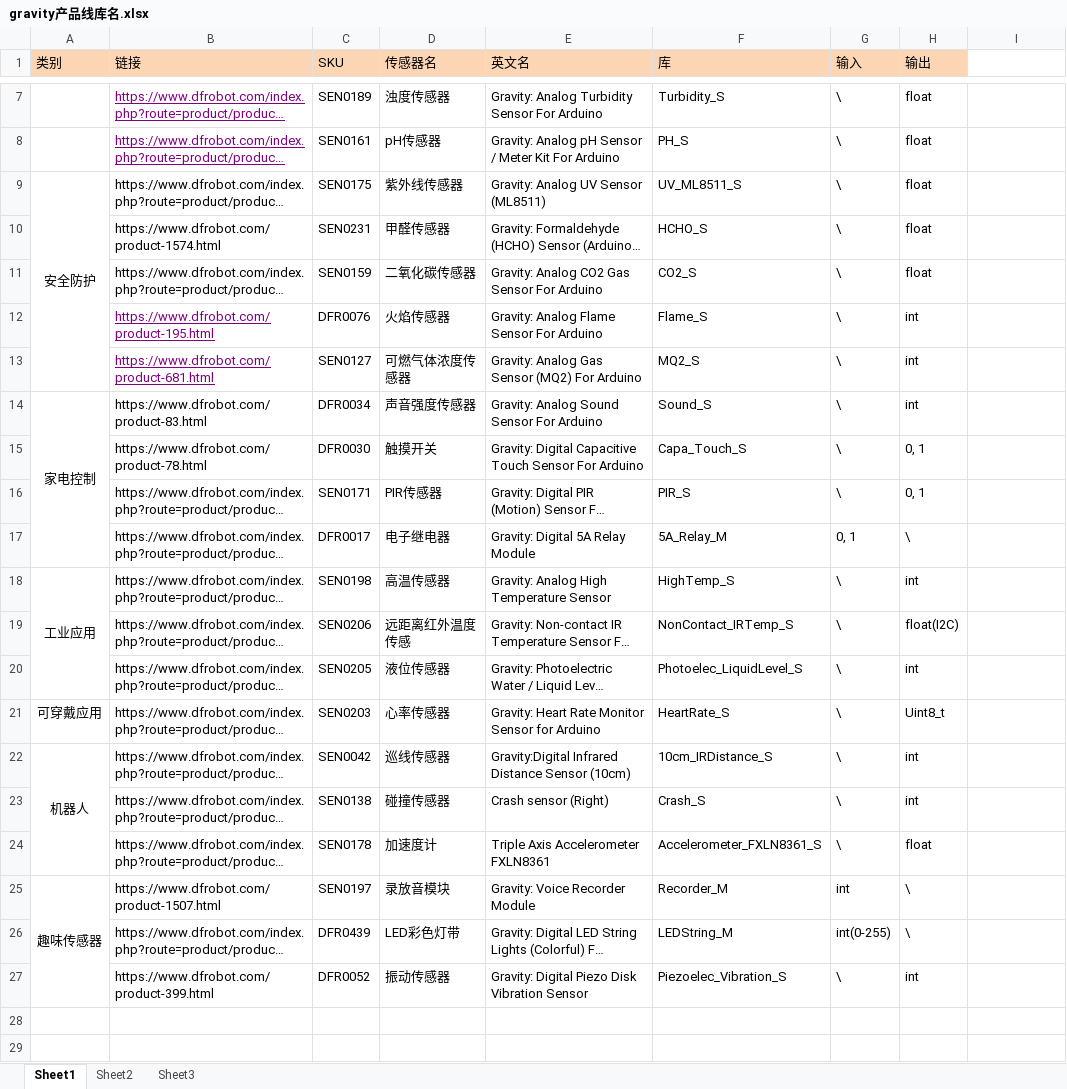
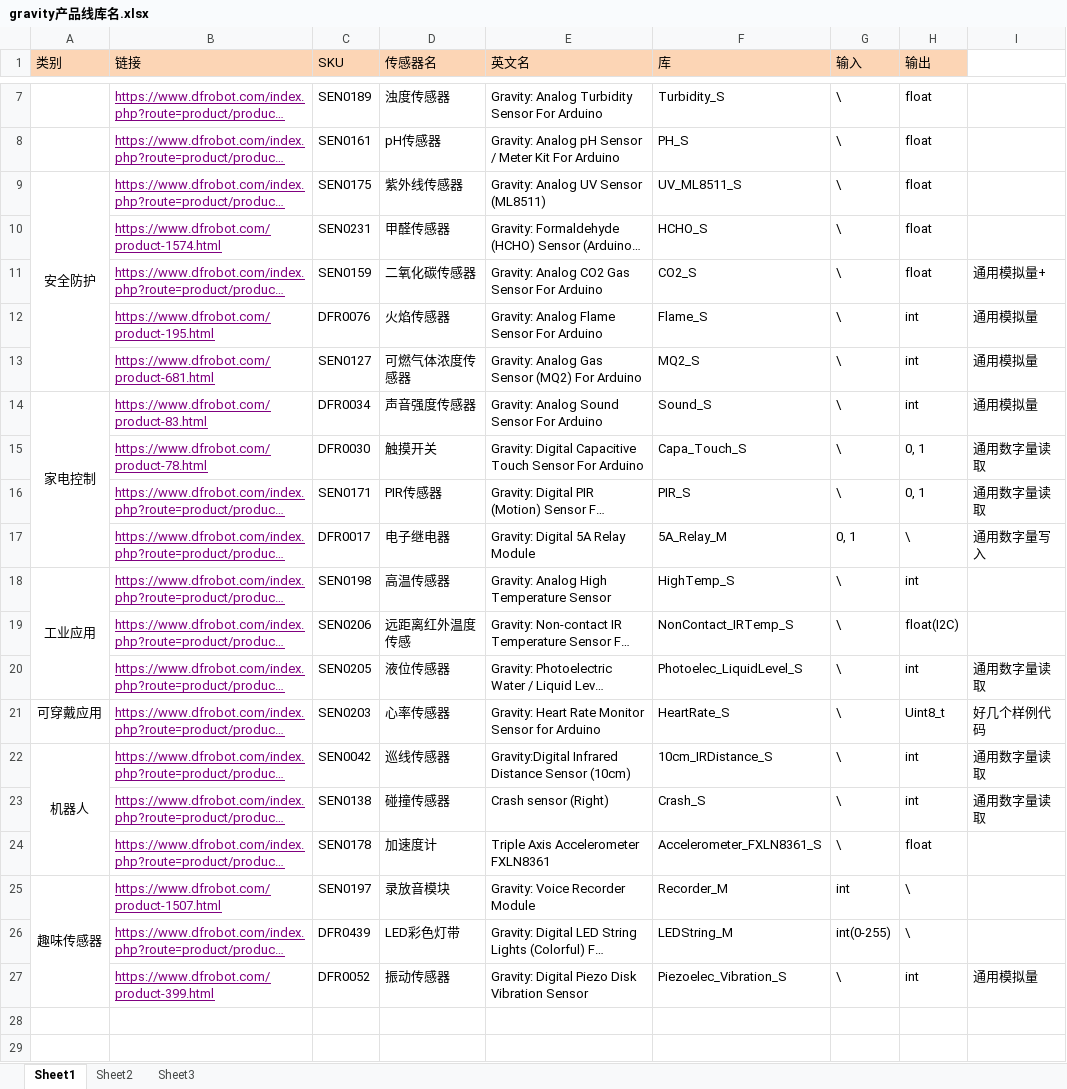
Before and after one commit to cnlg/GravityLibrary, an Excel workbook: gravity产品线库名.xlsx, sheet Sheet1, drawn as a sheet; only a part is shown, gaps mark what is left out; long unchanged cells end in …; values as stored, in another font and other column widths than the file's, no borders; the diff names each change by its address in the sheet, - before the commit and + after, or states it on an @@ line.

```diff
--- a/gravity产品线库名.xlsx (sheet Sheet1)
+++ b/gravity产品线库名.xlsx (sheet Sheet1)
@@ B9:B11 underline: off → on, text colour: black → #800080 @@
-I11: (empty)
+I11: 通用模拟量+
-I12:I14: (empty)
+I12:I14: 通用模拟量
@@ B14:B27 underline: off → on, text colour: black → #800080 @@
-I15:I16: (empty)
+I15:I16: 通用数字量读取
-I17: (empty)
+I17: 通用数字量写入
-I20: (empty)
+I20: 通用数字量读取
-I21: (empty)
+I21: 好几个样例代码
-I22:I23: (empty)
+I22:I23: 通用数字量读取
-I27: (empty)
+I27: 通用模拟量
```
Also changed, not shown: 13 other files.
